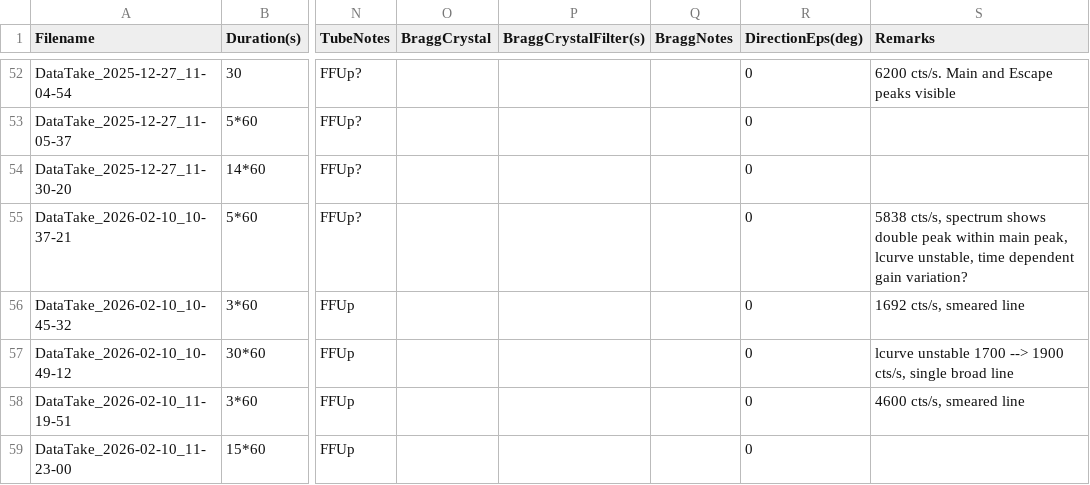
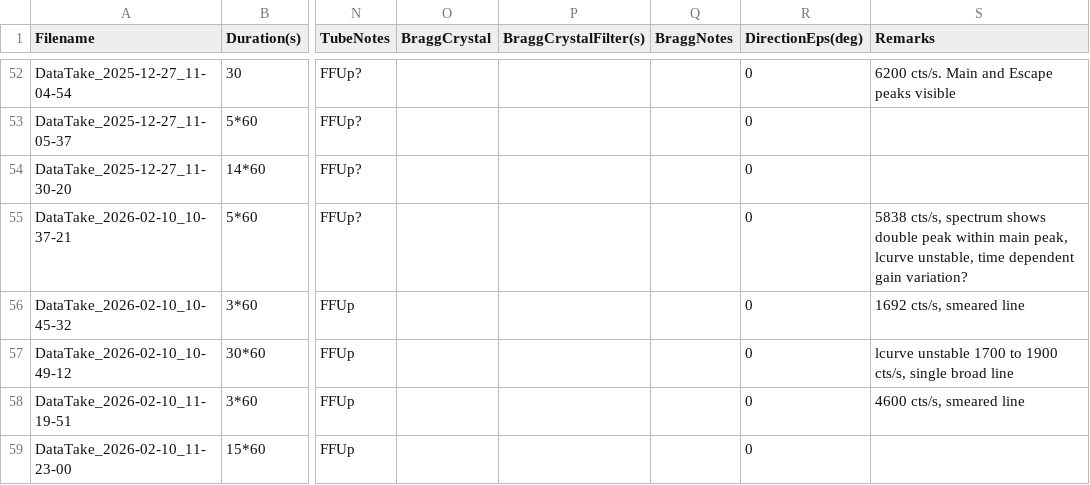
Before and after one commit to hemanth-manikantan/GridPix_2025Dec_IAPS, a CSV file: logs/PrimaryDataSets.csv, drawn as a sheet; only a part is shown, gaps mark what is left out; the diff names each change by its address in the sheet, - before the commit and + after, or states it on an @@ line.

Commit message:
csv format

```diff
--- a/logs/PrimaryDataSets.csv
+++ b/logs/PrimaryDataSets.csv
-S57 (Remarks): …unstable 1700 --> 1900 cts/s,…
+S57 (Remarks): …unstable 1700 to 1900 cts/s,…
```
